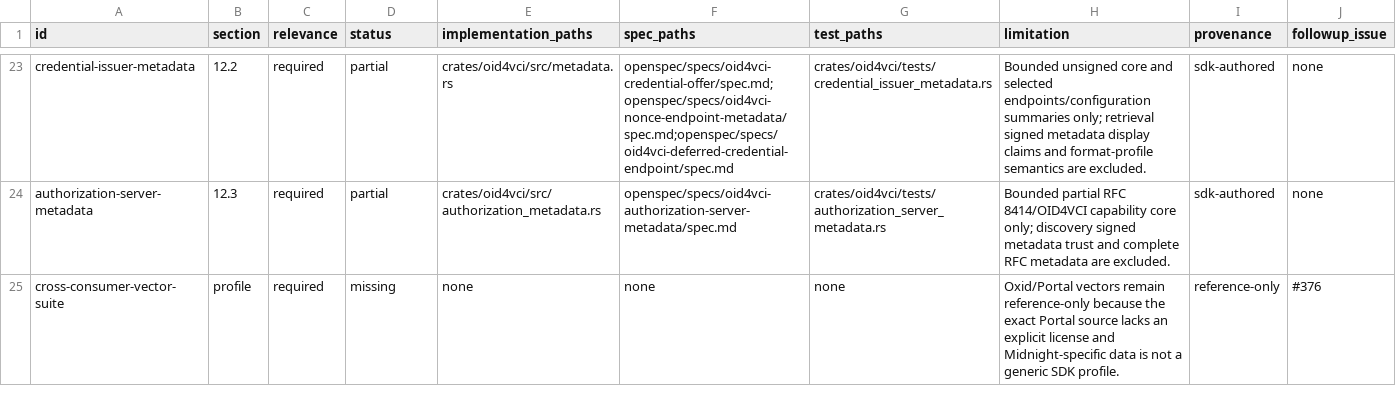
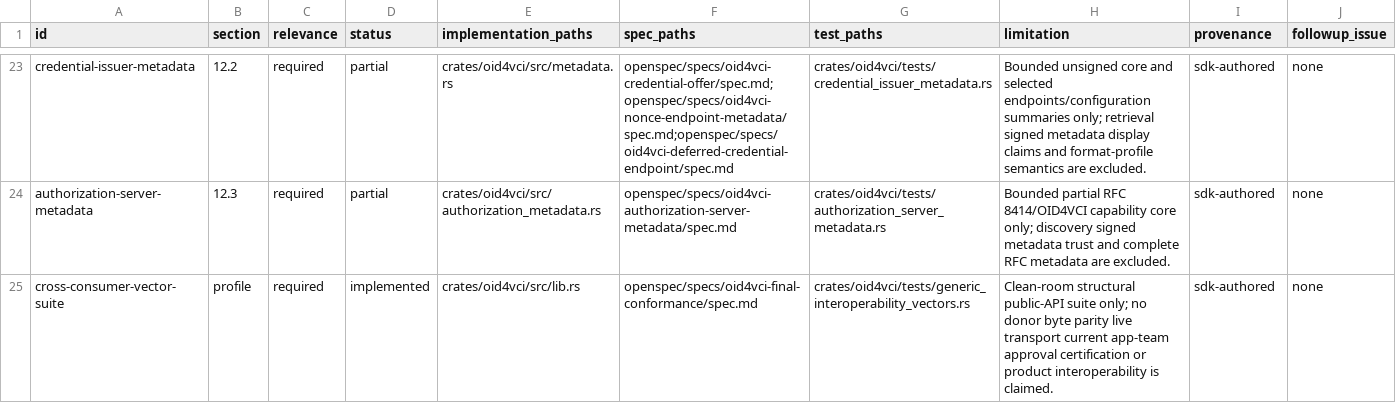
Before and after one commit to hyperledger-identus/sdk-rust, a CSV file: docs/conformance/oid4vci-final-wallet-core.csv, drawn as a sheet; only a part is shown, gaps mark what is left out.

Commit message:
test(oid4vci): qualify generic interoperability vectors (#379)
Qualify generic OID4VCI interoperability vectors through public SDK APIs.

- retain a clean-room, digest-bound positive and negative fixture packet
- publish the bounded Oxid and Lace ID Portal compatibility assessment
- close the Final wallet-core matrix at 15 implemented, 5 partial, 4 unsupported, 0 missing
- keep the exact fixture packet in the Nix-cleaned Cargo source and make the live backlog mutation test lifecycle-aware

Closes #376

Signed-off-by: Yurii Shynbuiev <yurii.shynbuiev@iohk.io>

```diff
--- a/docs/conformance/oid4vci-final-wallet-core.csv
+++ b/docs/conformance/oid4vci-final-wallet-core.csv
@@ -24,2 +24,2 @@ credential-issuer-metadata,12.2,required,partial,crates/oid4vci/src/metadata.rs,
 authorization-server-metadata,12.3,required,partial,crates/oid4vci/src/authorization_metadata.rs,openspec/specs/oid4vci-authorization-server-metadata/spec.md,crates/oid4vci/tests/authorization_server_metadata.rs,Bounded partial RFC 8414/OID4VCI capability core only; discovery signed metadata trust and complete RFC metadata are excluded.,sdk-authored,none
-cross-consumer-vector-suite,profile,required,missing,none,none,none,Oxid/Portal vectors remain reference-only because the exact Portal source lacks an explicit license and Midnight-specific data is not a generic SDK profile.,reference-only,#376
+cross-consumer-vector-suite,profile,required,implemented,crates/oid4vci/src/lib.rs,openspec/specs/oid4vci-final-conformance/spec.md,crates/oid4vci/tests/generic_interoperability_vectors.rs,Clean-room structural public-API suite only; no donor byte parity live transport current app-team approval certification or product interoperability is claimed.,sdk-authored,none
```
Also changed, not shown: docs/roadmap/ssi-upstream-dependency-backlog.csv, 30 other files.
